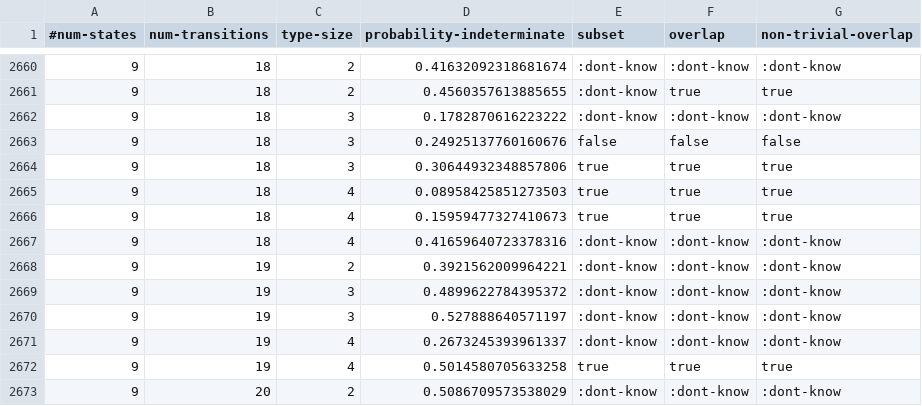
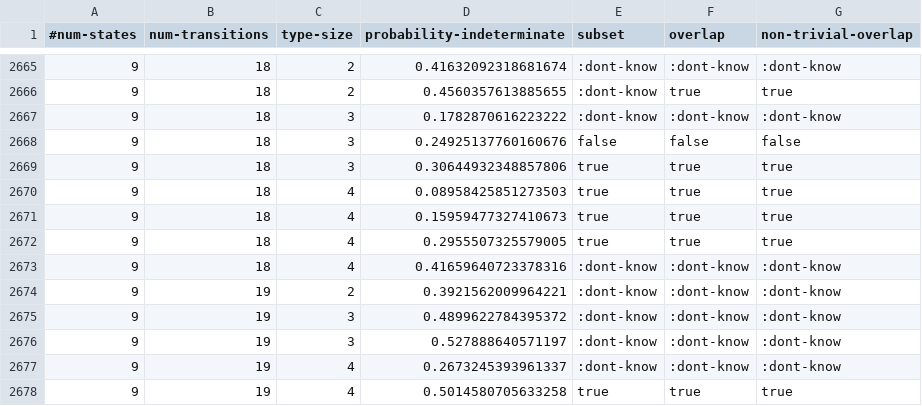
Before and after one commit to jimka2001/clojure-rte, a CSV file: resources/statistics/dfa-subset.csv, drawn as a sheet; only a part is shown, gaps mark what is left out; the shorter side is filled out with more unchanged rows; the diff covers the shown part only.

```diff
--- a/resources/statistics/dfa-subset.csv
+++ b/resources/statistics/dfa-subset.csv
@@ -2666,2 +2671,3 @@
 9,18,4,0.15959477327410673,true,true,true
+9,18,4,0.2955507325579005,true,true,true
 9,18,4,0.41659640723378316,:dont-know,:dont-know,:dont-know
```
Also changed, not shown: 5 added rows elsewhere in this file, resources/statistics/dfa-inhabited.csv, 3 other files.
